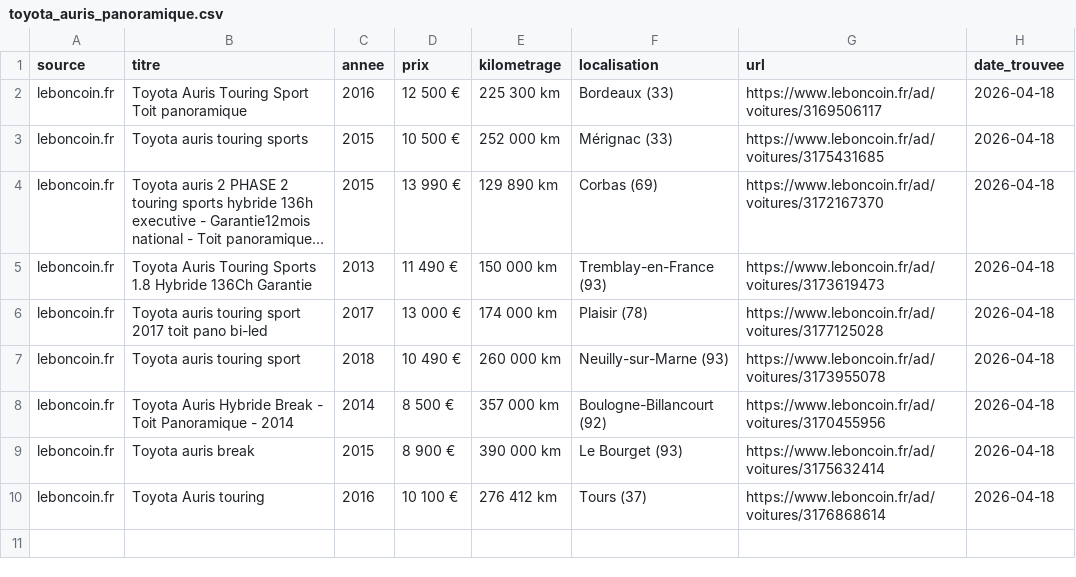
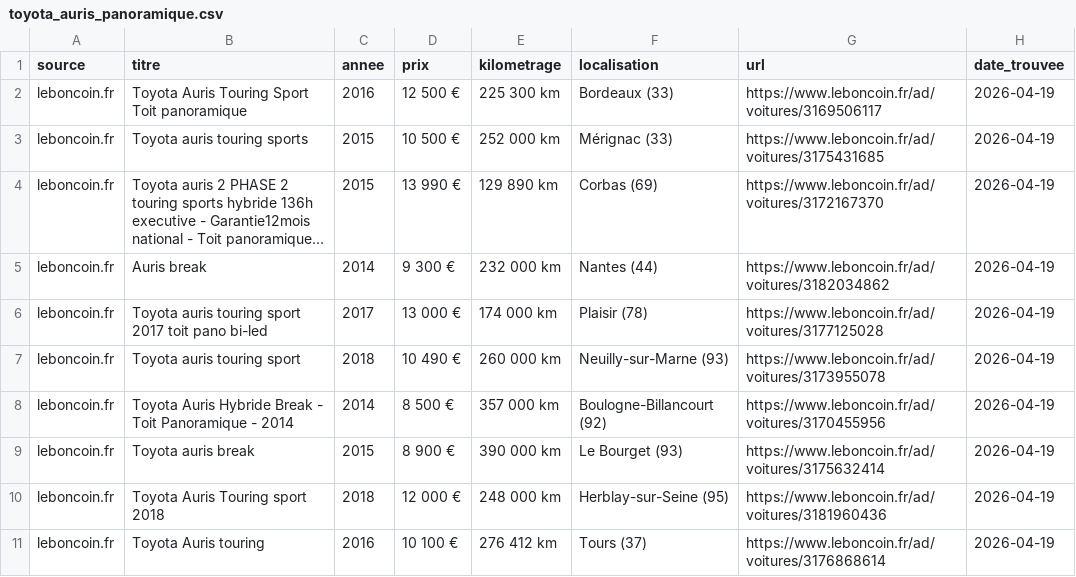
Before and after one commit to anthonyC77/recherche-auris, a CSV file: toyota_auris_panoramique.csv, drawn as a sheet; long unchanged cells end in …; removed rows and columns are numbered as before the commit, all else as after; the diff names each change by its address in the sheet, - before the commit and + after, or states it on an @@ line.

```diff
--- a/toyota_auris_panoramique.csv
+++ b/toyota_auris_panoramique.csv
-H2:H4 (date_trouvee): 2026-04-18
+H2:H4 (date_trouvee): 2026-04-19
-row 5: leboncoin.fr | Toyota Auris Touring Sports 1.8 Hybride 136Ch Garantie | 2013 | 11 490 € | 150 000 km | Tremblay-en-France (93) | https://www.leboncoin.fr/ad/voitures/3173619473 | 2026-04-18
+row 5: leboncoin.fr | Auris break | 2014 | 9 300 € | 232 000 km | Nantes (44) | https://www.leboncoin.fr/ad/voitures/3182034862 | 2026-04-19
-H6:H9 (date_trouvee): 2026-04-18
+H6:H9 (date_trouvee): 2026-04-19
+row 10: leboncoin.fr | Toyota Auris Touring sport 2018 | 2018 | 12 000 € | 248 000 km | Herblay-sur-Seine (95) | https://www.leboncoin.fr/ad/voitures/3181960436 | 2026-04-19
-H11 (date_trouvee): 2026-04-18
+H11 (date_trouvee): 2026-04-19
```
Also changed, not shown: 2 other files.
